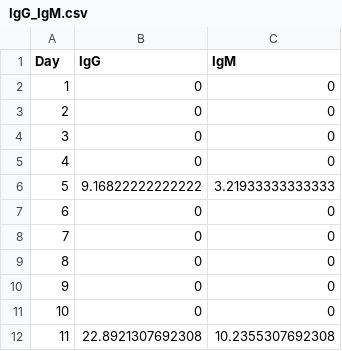
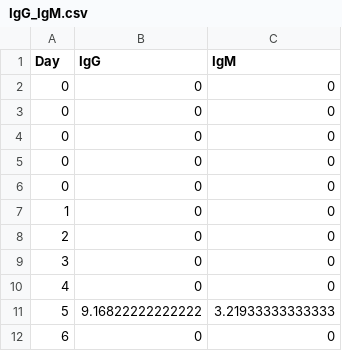
Before and after one commit to marcelolobosco/covid19model, a CSV file: data/IgG_IgM.csv, drawn as a sheet; only a part is shown; the shorter side is filled out with more unchanged rows; the diff names each change by its address in the sheet, - before the commit and + after, or states it on an @@ line.

```diff
--- a/data/IgG_IgM.csv
+++ b/data/IgG_IgM.csv
+row 2: 0 | 0 | 0
+row 3: 0 | 0 | 0
+row 4: 0 | 0 | 0
+row 5: 0 | 0 | 0
+row 6: 0 | 0 | 0
```
Also changed, not shown: data/Viral_load.csv, 22 other files.
